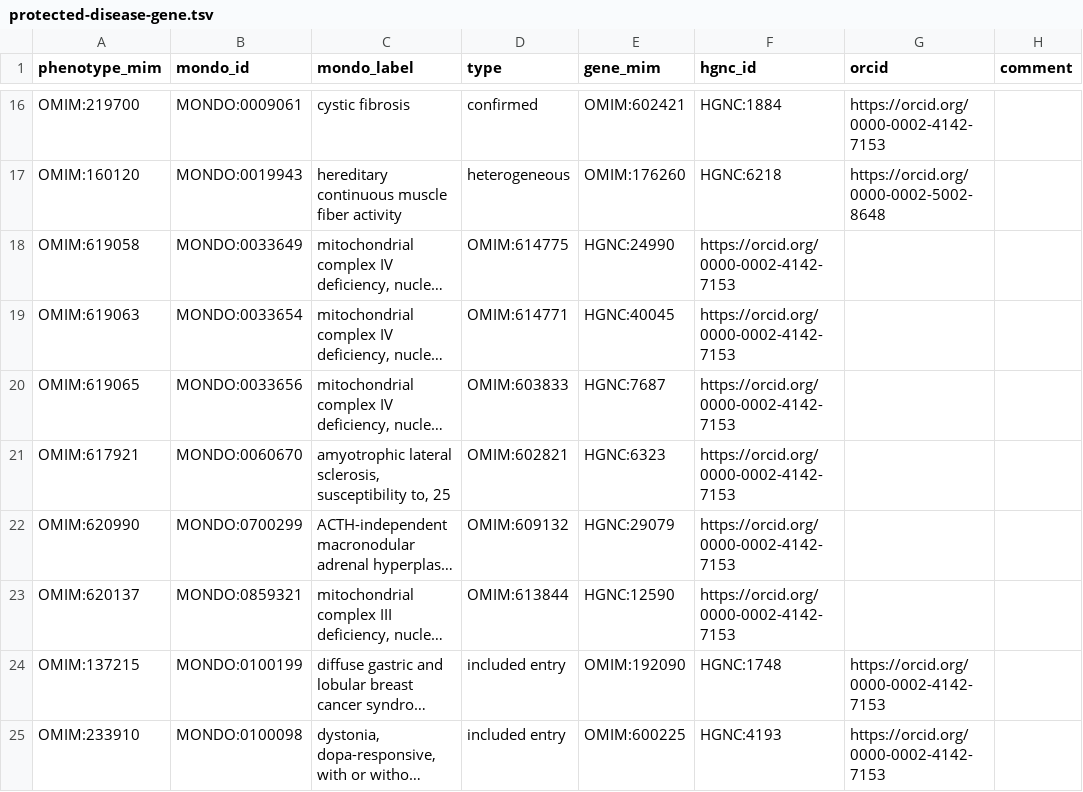
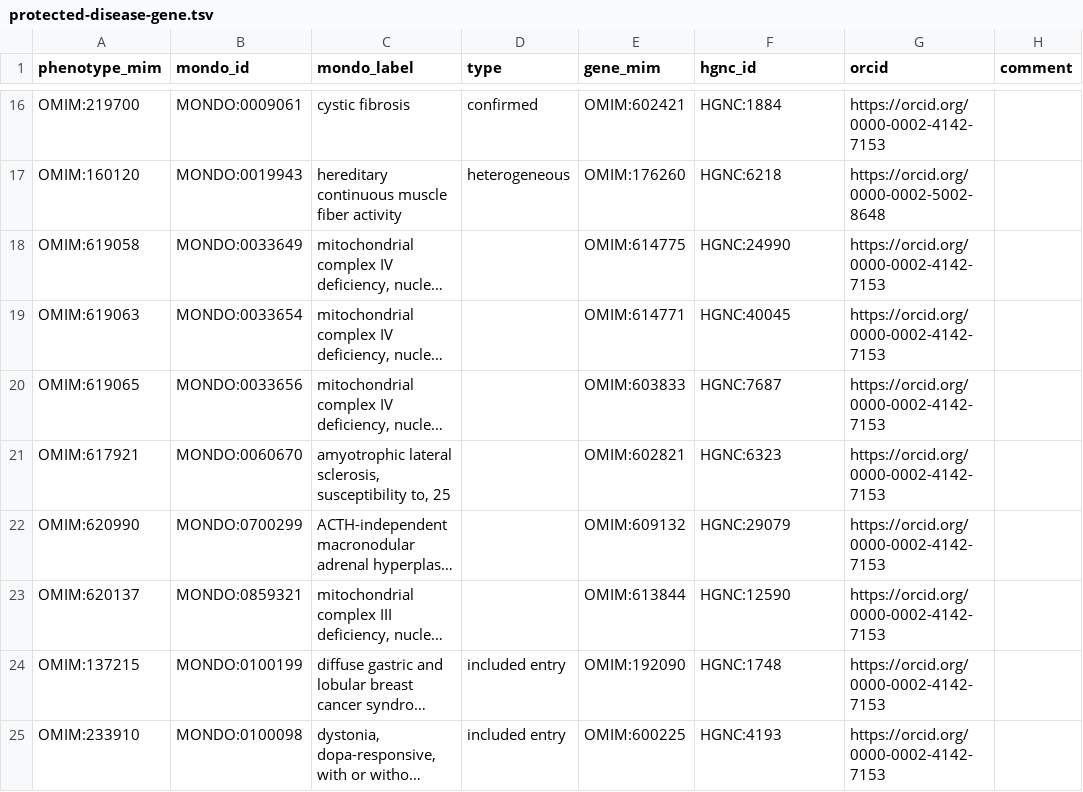
Before and after one commit to monarch-initiative/omim, a TSV file: data/protected-disease-gene.tsv, drawn as a sheet; only a part is shown, gaps mark what is left out; long unchanged cells end in …; the diff names each change by its address in the sheet, - before the commit and + after, or states it on an @@ line.

Commit message:
fix formatting

```diff
--- a/data/protected-disease-gene.tsv
+++ b/data/protected-disease-gene.tsv
-D18 (type): OMIM:614775
+D18 (type): (empty)
-E18 (gene_mim): HGNC:24990
+E18 (gene_mim): OMIM:614775
-F18 (hgnc_id): https://orcid.org/0000-0002-4142-7153
+F18 (hgnc_id): HGNC:24990
-G18:G23 (orcid): (empty)
+G18:G23 (orcid): https://orcid.org/0000-0002-4142-7153
-D19 (type): OMIM:614771
+D19 (type): (empty)
-E19 (gene_mim): HGNC:40045
+E19 (gene_mim): OMIM:614771
-F19 (hgnc_id): https://orcid.org/0000-0002-4142-7153
+F19 (hgnc_id): HGNC:40045
-D20 (type): OMIM:603833
+D20 (type): (empty)
-E20 (gene_mim): HGNC:7687
+E20 (gene_mim): OMIM:603833
-F20 (hgnc_id): https://orcid.org/0000-0002-4142-7153
+F20 (hgnc_id): HGNC:7687
-D21 (type): OMIM:602821
+D21 (type): (empty)
-E21 (gene_mim): HGNC:6323
+E21 (gene_mim): OMIM:602821
-F21 (hgnc_id): https://orcid.org/0000-0002-4142-7153
+F21 (hgnc_id): HGNC:6323
-D22 (type): OMIM:609132
+D22 (type): (empty)
-E22 (gene_mim): HGNC:29079
+E22 (gene_mim): OMIM:609132
-F22 (hgnc_id): https://orcid.org/0000-0002-4142-7153
+F22 (hgnc_id): HGNC:29079
-D23 (type): OMIM:613844
+D23 (type): (empty)
-E23 (gene_mim): HGNC:12590
+E23 (gene_mim): OMIM:613844
-F23 (hgnc_id): https://orcid.org/0000-0002-4142-7153
+F23 (hgnc_id): HGNC:12590
```
